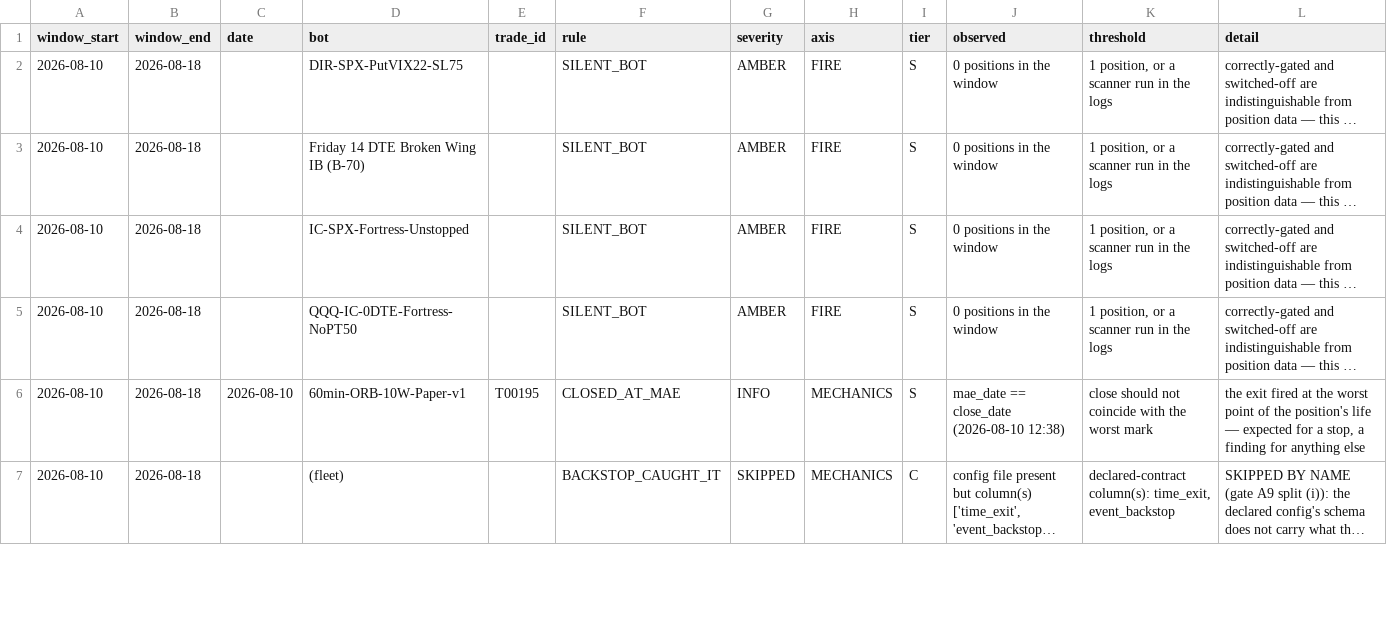
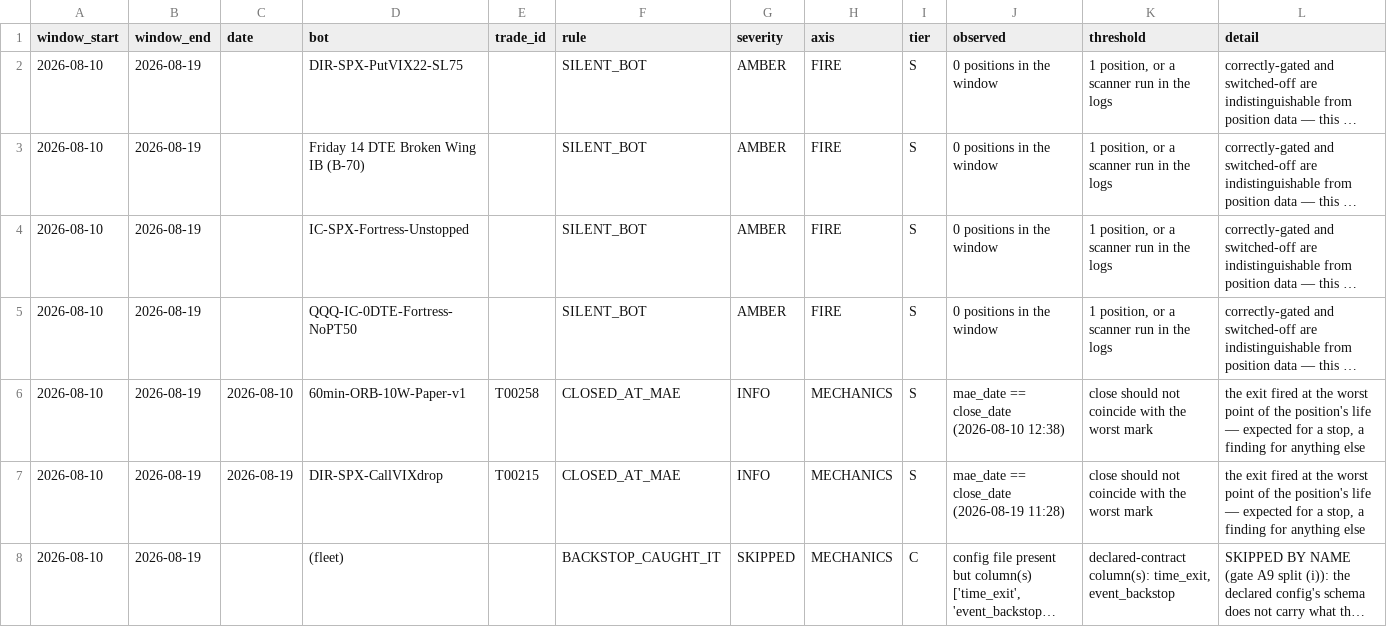
Before and after one commit to chace2827/bot-fleet-v2, a CSV file: data/execution_audit_findings.csv, drawn as a sheet; only a part is shown; long unchanged cells end in …; addresses are those after the commit; rows hold the shown columns only; the diff covers the shown part only; the diff names each change by its address in the sheet, - before the commit and + after, or states it on an @@ line.

```diff
--- a/data/execution_audit_findings.csv
+++ b/data/execution_audit_findings.csv
-B2:B6 (window_end): 2026-08-18
+B2:B6 (window_end): 2026-08-19
-E6 (trade_id): T00195
+E6 (trade_id): T00258
+row 7: 2026-08-10 | 2026-08-19 | 2026-08-19 | DIR-SPX-CallVIXdrop | T00215 | CLOSED_AT_MAE | INFO | MECHANICS | S | mae_date == close_date (2026-08-19 11:28) | close should not coincide with the worst mark | the exit fired at the worst point of the position's life — expected for a stop, a finding for anything else
-B8 (window_end): 2026-08-18
+B8 (window_end): 2026-08-19
```
Also changed, not shown: 32 edited cells elsewhere in this file, data/bots.csv, data/hedge_tournament.csv, 19 other files.
